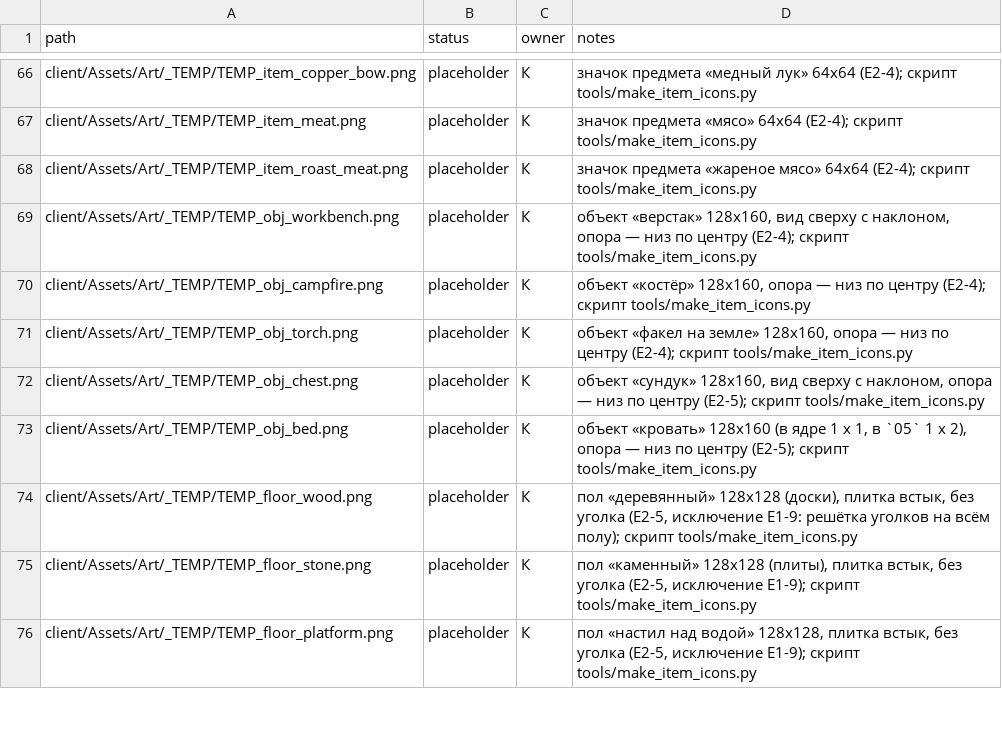
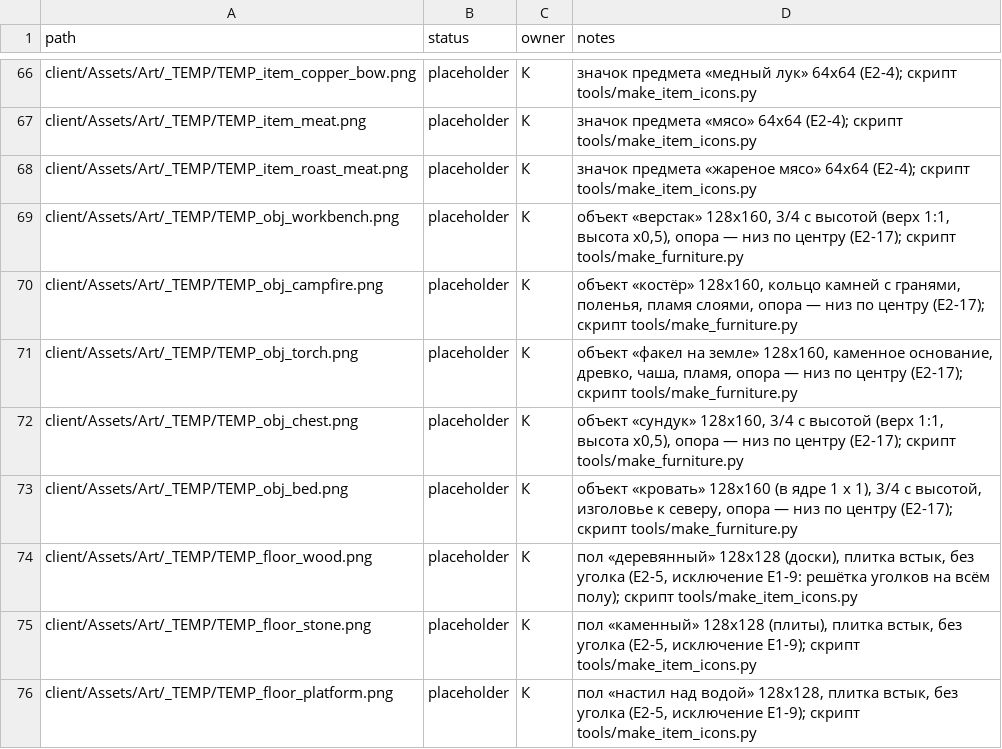
Before and after one commit to carakanz/Orpheus, a CSV file: art/manifest.csv, drawn as a sheet; only a part is shown, gaps mark what is left out.

```diff
--- a/art/manifest.csv
+++ b/art/manifest.csv
@@ -68,7 +68,7 @@ client/Assets/Art/_TEMP/TEMP_item_meat.png,placeholder,К,значок пред
 client/Assets/Art/_TEMP/TEMP_item_roast_meat.png,placeholder,К,значок предмета «жареное мясо» 64x64 (E2-4); скрипт tools/make_item_icons.py
-client/Assets/Art/_TEMP/TEMP_obj_workbench.png,placeholder,К,"объект «верстак» 128x160, вид сверху с наклоном, опора — низ по центру (E2-4); скрипт tools/make_item_icons.py"
-client/Assets/Art/_TEMP/TEMP_obj_campfire.png,placeholder,К,"объект «костёр» 128x160, опора — низ по центру (E2-4); скрипт tools/make_item_icons.py"
-client/Assets/Art/_TEMP/TEMP_obj_torch.png,placeholder,К,"объект «факел на земле» 128x160, опора — низ по центру (E2-4); скрипт tools/make_item_icons.py"
-client/Assets/Art/_TEMP/TEMP_obj_chest.png,placeholder,К,"объект «сундук» 128x160, вид сверху с наклоном, опора — низ по центру (E2-5); скрипт tools/make_item_icons.py"
-client/Assets/Art/_TEMP/TEMP_obj_bed.png,placeholder,К,"объект «кровать» 128x160 (в ядре 1 x 1, в `05` 1 x 2), опора — низ по центру (E2-5); скрипт tools/make_item_icons.py"
+client/Assets/Art/_TEMP/TEMP_obj_workbench.png,placeholder,К,"объект «верстак» 128x160, 3/4 с высотой (верх 1:1, высота x0,5), опора — низ по центру (E2-17); скрипт tools/make_furniture.py"
+client/Assets/Art/_TEMP/TEMP_obj_campfire.png,placeholder,К,"объект «костёр» 128x160, кольцо камней с гранями, поленья, пламя слоями, опора — низ по центру (E2-17); скрипт tools/make_furniture.py"
+client/Assets/Art/_TEMP/TEMP_obj_torch.png,placeholder,К,"объект «факел на земле» 128x160, каменное основание, древко, чаша, пламя, опора — низ по центру (E2-17); скрипт tools/make_furniture.py"
+client/Assets/Art/_TEMP/TEMP_obj_chest.png,placeholder,К,"объект «сундук» 128x160, 3/4 с высотой (верх 1:1, высота x0,5), опора — низ по центру (E2-17); скрипт tools/make_furniture.py"
+client/Assets/Art/_TEMP/TEMP_obj_bed.png,placeholder,К,"объект «кровать» 128x160 (в ядре 1 x 1), 3/4 с высотой, изголовье к северу, опора — низ по центру (E2-17); скрипт tools/make_furniture.py"
 client/Assets/Art/_TEMP/TEMP_floor_wood.png,placeholder,К,"пол «деревянный» 128x128 (доски), плитка встык, без уголка (E2-5, исключение E1-9: решётка уголков на всём полу); скрипт tools/make_item_icons.py"
```
Also changed, not shown: 19 other files.
